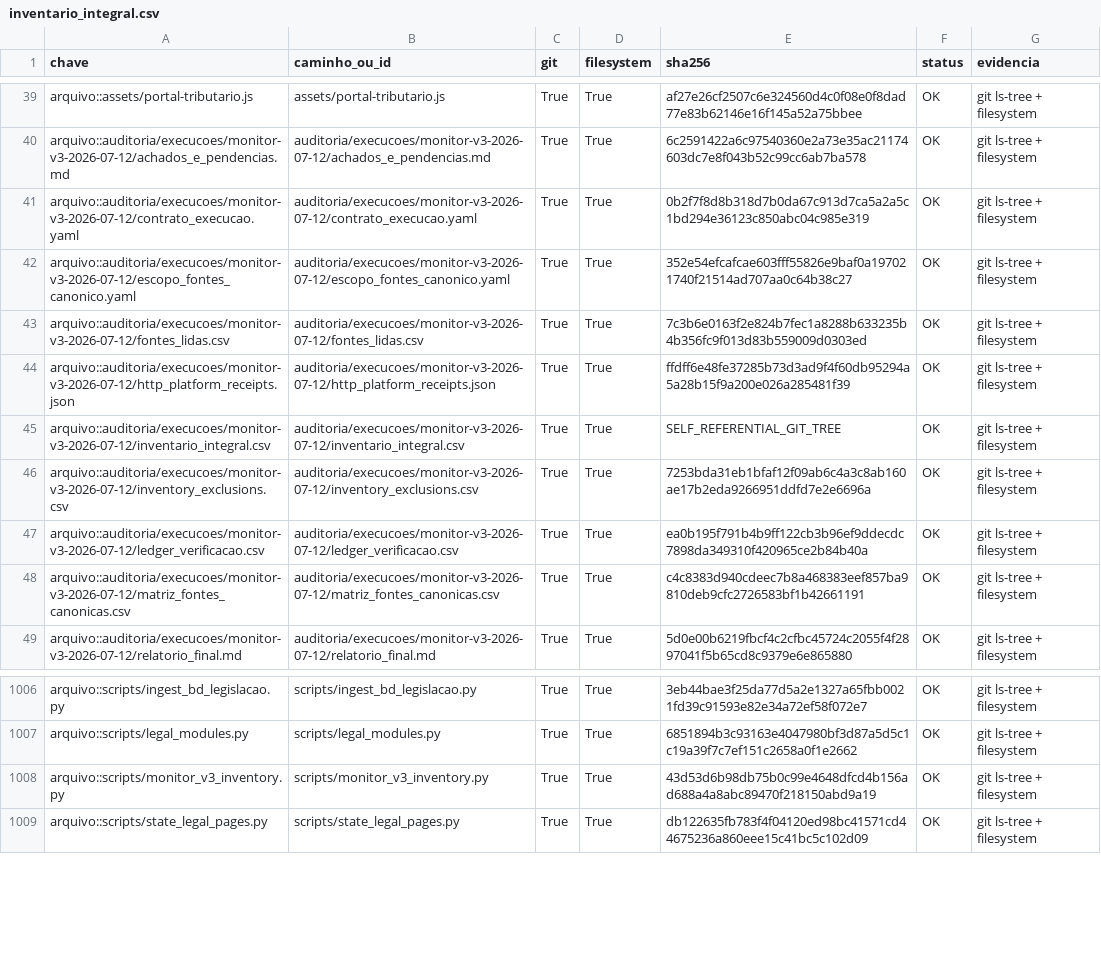
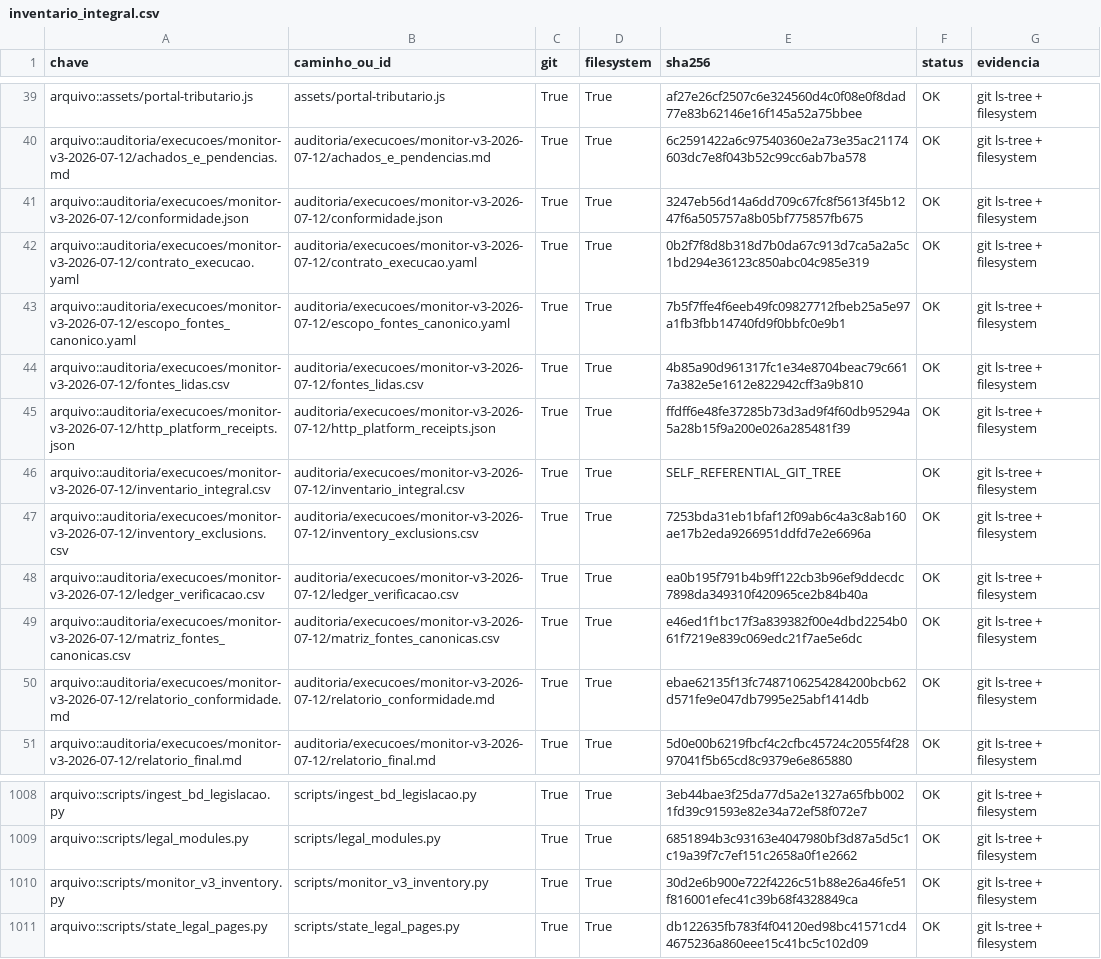
Before and after one commit to mjrrafael/rjc-conhecimento, a CSV file: auditoria/execucoes/monitor-v3-2026-07-12/inventario_integral.csv, drawn as a sheet; only a part is shown, gaps mark what is left out.

Commit message:
Revalida hashes do inventário final

```diff
--- a/auditoria/execucoes/monitor-v3-2026-07-12/inventario_integral.csv
+++ b/auditoria/execucoes/monitor-v3-2026-07-12/inventario_integral.csv
@@ -40,5 +40,6 @@ arquivo::assets/portal-tributario.js,assets/portal-tributario.js,True,True,af27e
 arquivo::auditoria/execucoes/monitor-v3-2026-07-12/achados_e_pendencias.md,auditoria/execucoes/monitor-v3-2026-07-12/achados_e_pendencias.md,True,True,6c2591422a6c97540360e2a73e35ac21174603dc7e8f043b52c99cc6ab7ba578,OK,git ls-tree + filesystem
+arquivo::auditoria/execucoes/monitor-v3-2026-07-12/conformidade.json,auditoria/execucoes/monitor-v3-2026-07-12/conformidade.json,True,True,3247eb56d14a6dd709c67fc8f5613f45b1247f6a505757a8b05bf775857fb675,OK,git ls-tree + filesystem
 arquivo::auditoria/execucoes/monitor-v3-2026-07-12/contrato_execucao.yaml,auditoria/execucoes/monitor-v3-2026-07-12/contrato_execucao.yaml,True,True,0b2f7f8d8b318d7b0da67c913d7ca5a2a5c1bd294e36123c850abc04c985e319,OK,git ls-tree + filesystem
-arquivo::auditoria/execucoes/monitor-v3-2026-07-12/escopo_fontes_canonico.yaml,auditoria/execucoes/monitor-v3-2026-07-12/escopo_fontes_canonico.yaml,True,True,352e54efcafcae603fff55826e9baf0a197021740f21514ad707aa0c64b38c27,OK,git ls-tree + filesystem
-arquivo::auditoria/execucoes/monitor-v3-2026-07-12/fontes_lidas.csv,auditoria/execucoes/monitor-v3-2026-07-12/fontes_lidas.csv,True,True,7c3b6e0163f2e824b7fec1a8288b633235b4b356fc9f013d83b559009d0303ed,OK,git ls-tree + filesystem
+arquivo::auditoria/execucoes/monitor-v3-2026-07-12/escopo_fontes_canonico.yaml,auditoria/execucoes/monitor-v3-2026-07-12/escopo_fontes_canonico.yaml,True,True,7b5f7ffe4f6eeb49fc09827712fbeb25a5e97a1fb3fbb14740fd9f0bbfc0e9b1,OK,git ls-tree + filesystem
+arquivo::auditoria/execucoes/monitor-v3-2026-07-12/fontes_lidas.csv,auditoria/execucoes/monitor-v3-2026-07-12/fontes_lidas.csv,True,True,4b85a90d961317fc1e34e8704beac79c6617a382e5e1612e822942cff3a9b810,OK,git ls-tree + filesystem
 arquivo::auditoria/execucoes/monitor-v3-2026-07-12/http_platform_receipts.json,auditoria/execucoes/monitor-v3-2026-07-12/http_platform_receipts.json,True,True,ffdff6e48fe37285b73d3ad9f4f60db95294a5a28b15f9a200e026a285481f39,OK,git ls-tree + filesystem
@@ -47,3 +48,4 @@ arquivo::auditoria/execucoes/monitor-v3-2026-07-12/inventory_exclusions.csv,audi
 arquivo::auditoria/execucoes/monitor-v3-2026-07-12/ledger_verificacao.csv,auditoria/execucoes/monitor-v3-2026-07-12/ledger_verificacao.csv,True,True,ea0b195f791b4b9ff122cb3b96ef9ddecdc7898da349310f420965ce2b84b40a,OK,git ls-tree + filesystem
-arquivo::auditoria/execucoes/monitor-v3-2026-07-12/matriz_fontes_canonicas.csv,auditoria/execucoes/monitor-v3-2026-07-12/matriz_fontes_canonicas.csv,True,True,c4c8383d940cdeec7b8a468383eef857ba9810deb9cfc2726583bf1b42661191,OK,git ls-tree + filesystem
+arquivo::auditoria/execucoes/monitor-v3-2026-07-12/matriz_fontes_canonicas.csv,auditoria/execucoes/monitor-v3-2026-07-12/matriz_fontes_canonicas.csv,True,True,e46ed1f1bc17f3a839382f00e4dbd2254b061f7219e839c069edc21f7ae5e6dc,OK,git ls-tree + filesystem
+arquivo::auditoria/execucoes/monitor-v3-2026-07-12/relatorio_conformidade.md,auditoria/execucoes/monitor-v3-2026-07-12/relatorio_conformidade.md,True,True,ebae62135f13fc7487106254284200bcb62d571fe9e047db7995e25abf1414db,OK,git ls-tree + filesystem
 arquivo::auditoria/execucoes/monitor-v3-2026-07-12/relatorio_final.md,auditoria/execucoes/monitor-v3-2026-07-12/relatorio_final.md,True,True,5d0e00b6219fbcf4c2cfbc45724c2055f4f2897041f5b65cd8c9379e6e865880,OK,git ls-tree + filesystem
@@ -1007,3 +1009,3 @@ arquivo::scripts/ingest_bd_legislacao.py,scripts/ingest_bd_legislacao.py,True,Tr
 arquivo::scripts/legal_modules.py,scripts/legal_modules.py,True,True,6851894b3c93163e4047980bf3d87a5d5c1c19a39f7c7ef151c2658a0f1e2662,OK,git ls-tree + filesystem
-arquivo::scripts/monitor_v3_inventory.py,scripts/monitor_v3_inventory.py,True,True,43d53d6b98db75b0c99e4648dfcd4b156ad688a4a8abc89470f218150abd9a19,OK,git ls-tree + filesystem
+arquivo::scripts/monitor_v3_inventory.py,scripts/monitor_v3_inventory.py,True,True,30d2e6b900e722f4226c51b88e26a46fe51f816001efec41c39b68f4328849ca,OK,git ls-tree + filesystem
 arquivo::scripts/state_legal_pages.py,scripts/state_legal_pages.py,True,True,db122635fb783f4f04120ed98bc41571cd44675236a860eee15c41bc5c102d09,OK,git ls-tree + filesystem
```
